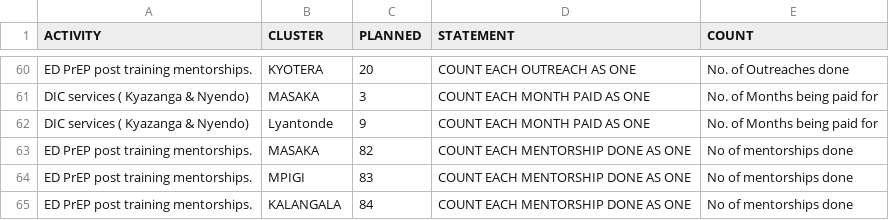
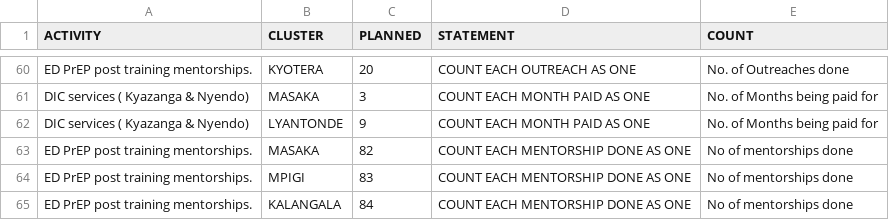
Before and after one commit to dluminsa/PREVENTION-DASHBOARD, a CSV file: PLANNED.csv, drawn as a sheet; only a part is shown, gaps mark what is left out.

Commit message:
Update PLANNED.csv

```diff
--- a/PLANNED.csv
+++ b/PLANNED.csv
@@ -61,3 +61,3 @@ ED PrEP post training mentorships.,KYOTERA,20,COUNT EACH OUTREACH AS ONE,No. of
 DIC services ( Kyazanga & Nyendo),MASAKA,3,COUNT EACH MONTH PAID AS ONE,No. of Months being paid for,
-DIC services ( Kyazanga & Nyendo),Lyantonde,9,COUNT EACH MONTH PAID AS ONE,No. of Months being paid for,
+DIC services ( Kyazanga & Nyendo),LYANTONDE,9,COUNT EACH MONTH PAID AS ONE,No. of Months being paid for,
 ED PrEP post training mentorships.,MASAKA,82,COUNT EACH MENTORSHIP DONE AS ONE,No of mentorships done,
```
